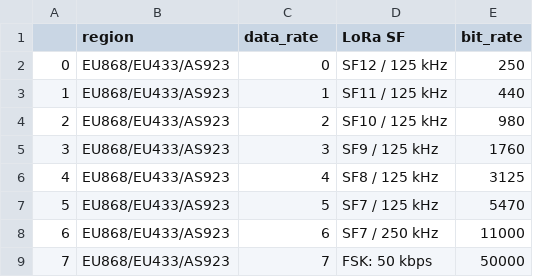
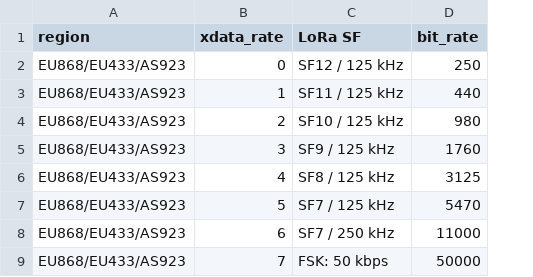
Before and after one commit to RomeoVandoolaeghe/lorastick-app, a CSV file: src/assets/LoRaWANDataRatesbyRegion.csv, drawn as a sheet; only a part is shown; removed rows and columns are numbered as before the commit, all else as after; the diff names each change by its address in the sheet, - before the commit and + after, or states it on an @@ line.

```diff
--- a/src/assets/LoRaWANDataRatesbyRegion.csv
+++ b/src/assets/LoRaWANDataRatesbyRegion.csv
-column A, rows 2-9: 0 | 1 | 2 | 3 | 4 | 5 | 6 | 7
-B1: data_rate
+B1: xdata_rate
```
Also changed, not shown: 5 other files.
